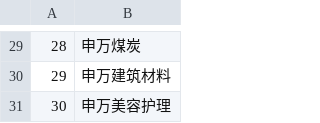
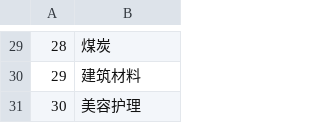
Before and after one commit to xqqzllh/alphalens-plus, a CSV file: example/example-data/idx_2_name.csv, drawn as a sheet; only a part is shown, gaps mark what is left out; the diff covers the shown part only.

```diff
--- a/example/example-data/idx_2_name.csv
+++ b/example/example-data/idx_2_name.csv
@@ -29,3 +29,3 @@
-28,申万煤炭
-29,申万建筑材料
-30,申万美容护理
+28,煤炭
+29,建筑材料
+30,美容护理
```
Also changed, not shown: 28 edited cells elsewhere in this file.
